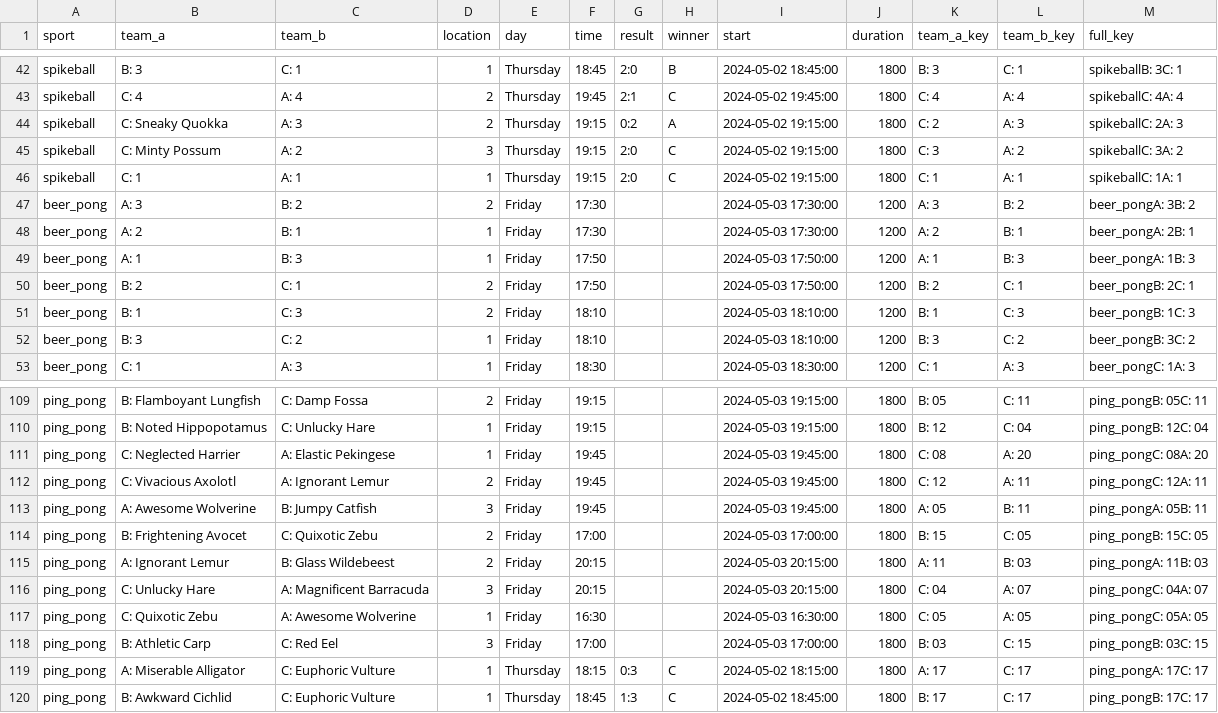
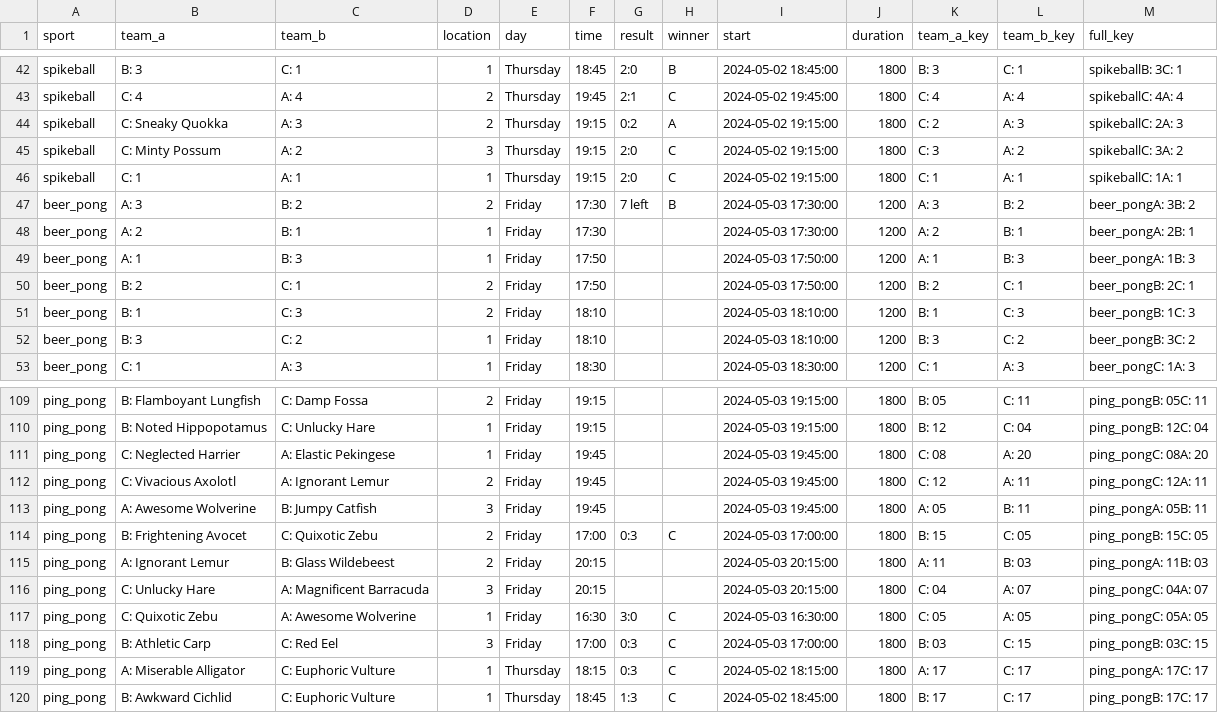
Before and after one commit to FBalzerMPE/imprs_sports_week, a CSV file: data/matches.csv, drawn as a sheet; only a part is shown, gaps mark what is left out.

```diff
--- a/data/matches.csv
+++ b/data/matches.csv
@@ -46,3 +46,3 @@ spikeball,C: Minty Possum,A: 2,3,Thursday,19:15,2:0,C,2024-05-02 19:15:00,1800,C
 spikeball,C: 1,A: 1,1,Thursday,19:15,2:0,C,2024-05-02 19:15:00,1800,C: 1,A: 1,spikeballC: 1A: 1
-beer_pong,A: 3,B: 2,2,Friday,17:30,,,2024-05-03 17:30:00,1200,A: 3,B: 2,beer_pongA: 3B: 2
+beer_pong,A: 3,B: 2,2,Friday,17:30,7 left,B,2024-05-03 17:30:00,1200,A: 3,B: 2,beer_pongA: 3B: 2
 beer_pong,A: 2,B: 1,1,Friday,17:30,,,2024-05-03 17:30:00,1200,A: 2,B: 1,beer_pongA: 2B: 1
@@ -113,7 +113,7 @@ ping_pong,C: Vivacious Axolotl,A: Ignorant Lemur,2,Friday,19:45,,,2024-05-03 19:
 ping_pong,A: Awesome Wolverine,B: Jumpy Catfish,3,Friday,19:45,,,2024-05-03 19:45:00,1800,A: 05,B: 11,ping_pongA: 05B: 11
-ping_pong,B: Frightening Avocet,C: Quixotic Zebu,2,Friday,17:00,,,2024-05-03 17:00:00,1800,B: 15,C: 05,ping_pongB: 15C: 05
+ping_pong,B: Frightening Avocet,C: Quixotic Zebu,2,Friday,17:00,0:3,C,2024-05-03 17:00:00,1800,B: 15,C: 05,ping_pongB: 15C: 05
 ping_pong,A: Ignorant Lemur,B: Glass Wildebeest,2,Friday,20:15,,,2024-05-03 20:15:00,1800,A: 11,B: 03,ping_pongA: 11B: 03
 ping_pong,C: Unlucky Hare,A: Magnificent Barracuda,3,Friday,20:15,,,2024-05-03 20:15:00,1800,C: 04,A: 07,ping_pongC: 04A: 07
-ping_pong,C: Quixotic Zebu,A: Awesome Wolverine,1,Friday,16:30,,,2024-05-03 16:30:00,1800,C: 05,A: 05,ping_pongC: 05A: 05
-ping_pong,B: Athletic Carp,C: Red Eel,3,Friday,17:00,,,2024-05-03 17:00:00,1800,B: 03,C: 15,ping_pongB: 03C: 15
+ping_pong,C: Quixotic Zebu,A: Awesome Wolverine,1,Friday,16:30,3:0,C,2024-05-03 16:30:00,1800,C: 05,A: 05,ping_pongC: 05A: 05
+ping_pong,B: Athletic Carp,C: Red Eel,3,Friday,17:00,0:3,C,2024-05-03 17:00:00,1800,B: 03,C: 15,ping_pongB: 03C: 15
 ping_pong,A: Miserable Alligator,C: Euphoric Vulture,1,Thursday,18:15,0:3,C,2024-05-02 18:15:00,1800,A: 17,C: 17,ping_pongA: 17C: 17
```
Also changed, not shown: 3 other files.
